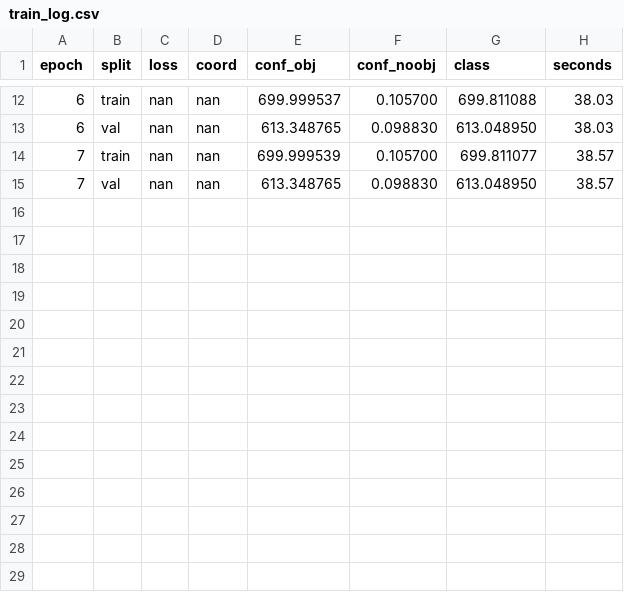
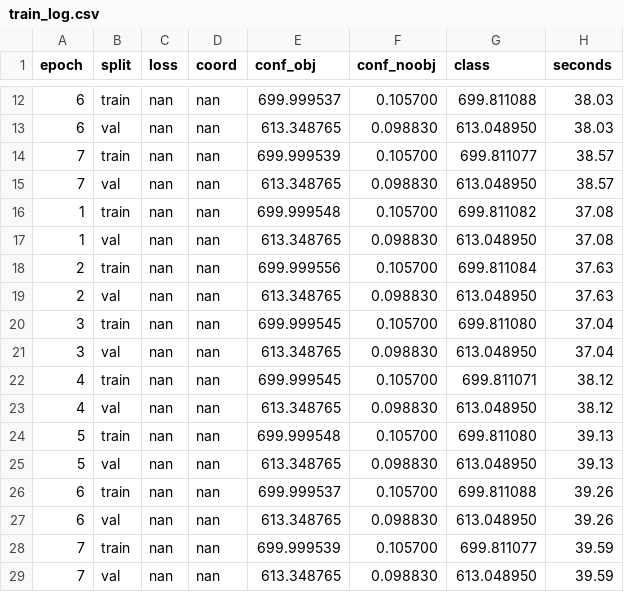
Before and after one commit to Daniel-Kristensen1/Sem3_DL_mini_projekt, a CSV file: runs_yolov1/train_log.csv, drawn as a sheet; only a part is shown, gaps mark what is left out; the diff names each change by its address in the sheet, - before the commit and + after, or states it on an @@ line.

Commit message:
Ny train

```diff
--- a/runs_yolov1/train_log.csv
+++ b/runs_yolov1/train_log.csv
+row 16: 1 | train | nan | nan | 699.999548 | 0.105700 | 699.811082 | 37.08
+row 17: 1 | val | nan | nan | 613.348765 | 0.098830 | 613.048950 | 37.08
+row 18: 2 | train | nan | nan | 699.999556 | 0.105700 | 699.811084 | 37.63
+row 19: 2 | val | nan | nan | 613.348765 | 0.098830 | 613.048950 | 37.63
+row 20: 3 | train | nan | nan | 699.999545 | 0.105700 | 699.811080 | 37.04
+row 21: 3 | val | nan | nan | 613.348765 | 0.098830 | 613.048950 | 37.04
+row 22: 4 | train | nan | nan | 699.999545 | 0.105700 | 699.811071 | 38.12
+row 23: 4 | val | nan | nan | 613.348765 | 0.098830 | 613.048950 | 38.12
+row 24: 5 | train | nan | nan | 699.999548 | 0.105700 | 699.811080 | 39.13
+row 25: 5 | val | nan | nan | 613.348765 | 0.098830 | 613.048950 | 39.13
+row 26: 6 | train | nan | nan | 699.999537 | 0.105700 | 699.811088 | 39.26
+row 27: 6 | val | nan | nan | 613.348765 | 0.098830 | 613.048950 | 39.26
+row 28: 7 | train | nan | nan | 699.999539 | 0.105700 | 699.811077 | 39.59
+row 29: 7 | val | nan | nan | 613.348765 | 0.098830 | 613.048950 | 39.59
```
Also changed, not shown: 1 other file.
